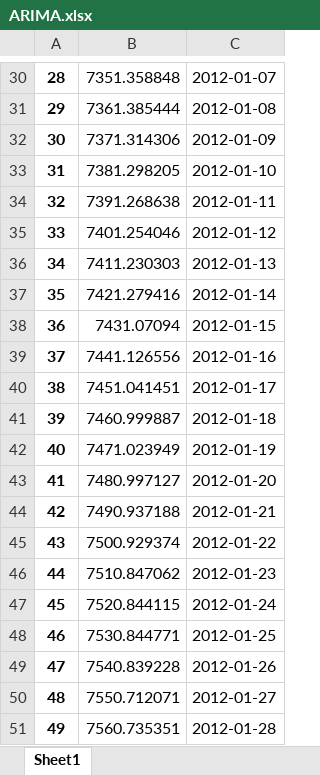
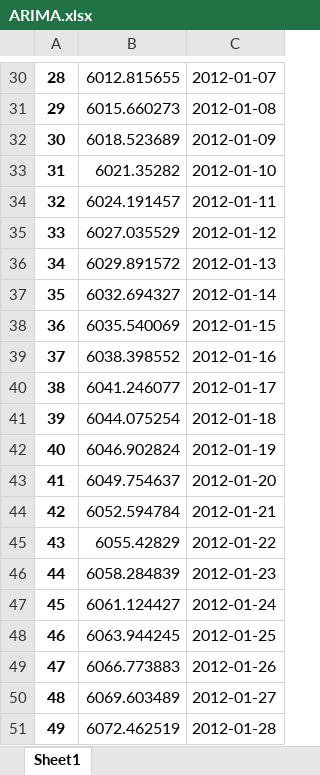
Before and after one commit to Aanish97/Ecommerce-data-predictions, an Excel workbook: ARIMA.xlsx, sheet Sheet1, drawn as a sheet; only a part is shown, gaps mark what is left out; values as stored, in another font and other column widths than the file's, no borders; the diff covers the shown part only; the diff names each change by its address in the sheet, - before the commit and + after, or states it on an @@ line.

```diff
--- a/ARIMA.xlsx (sheet Sheet1)
+++ b/ARIMA.xlsx (sheet Sheet1)
-B30: 7351.358848
+B30: 6012.815655
-B31: 7361.385444
+B31: 6015.660273
-B32: 7371.314306
+B32: 6018.523689
-B33: 7381.298205
+B33: 6021.35282
-B34: 7391.268638
+B34: 6024.191457
-B35: 7401.254046
+B35: 6027.035529
-B36: 7411.230303
+B36: 6029.891572
-B37: 7421.279416
+B37: 6032.694327
-B38: 7431.07094
+B38: 6035.540069
-B39: 7441.126556
+B39: 6038.398552
-B40: 7451.041451
+B40: 6041.246077
-B41: 7460.999887
+B41: 6044.075254
-B42: 7471.023949
+B42: 6046.902824
-B43: 7480.997127
+B43: 6049.754637
-B44: 7490.937188
+B44: 6052.594784
-B45: 7500.929374
+B45: 6055.42829
-B46: 7510.847062
+B46: 6058.284839
-B47: 7520.844115
+B47: 6061.124427
-B48: 7530.844771
+B48: 6063.944245
-B49: 7540.839228
+B49: 6066.773883
-B50: 7550.712071
+B50: 6069.603489
-B51: 7560.735351
+B51: 6072.462519
```
Also changed, not shown: 28 edited cells elsewhere in this sheet, after_ETL.xlsx, 5 other files.
